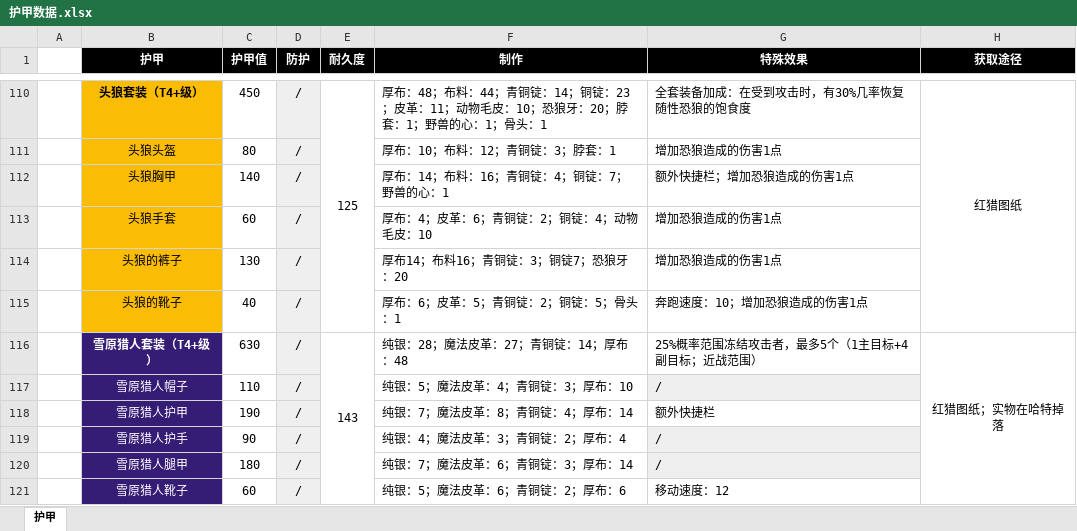
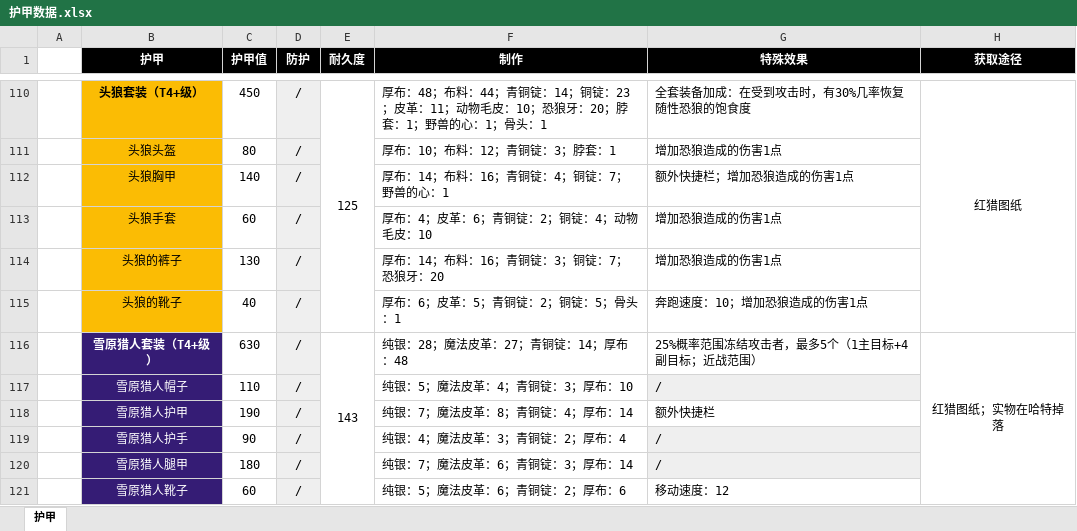
Before and after one commit to jasonXiao422/grimsoul-wiki, an Excel workbook: data-source/护甲数据.xlsx, sheet 护甲, drawn as a sheet; only a part is shown, gaps mark what is left out; values as stored, in another font and other column widths than the file's, no borders; the diff names each change by its address in the sheet, - before the commit and + after, or states it on an @@ line.

```diff
--- a/data-source/护甲数据.xlsx (sheet 护甲)
+++ b/data-source/护甲数据.xlsx (sheet 护甲)
-F114 (制作): 厚布14；布料16；青铜锭：3；铜锭7；恐狼牙：20
+F114 (制作): 厚布：14；布料：16；青铜锭：3；铜锭：7；恐狼牙：20
```
Also changed, not shown: 2 other files.
